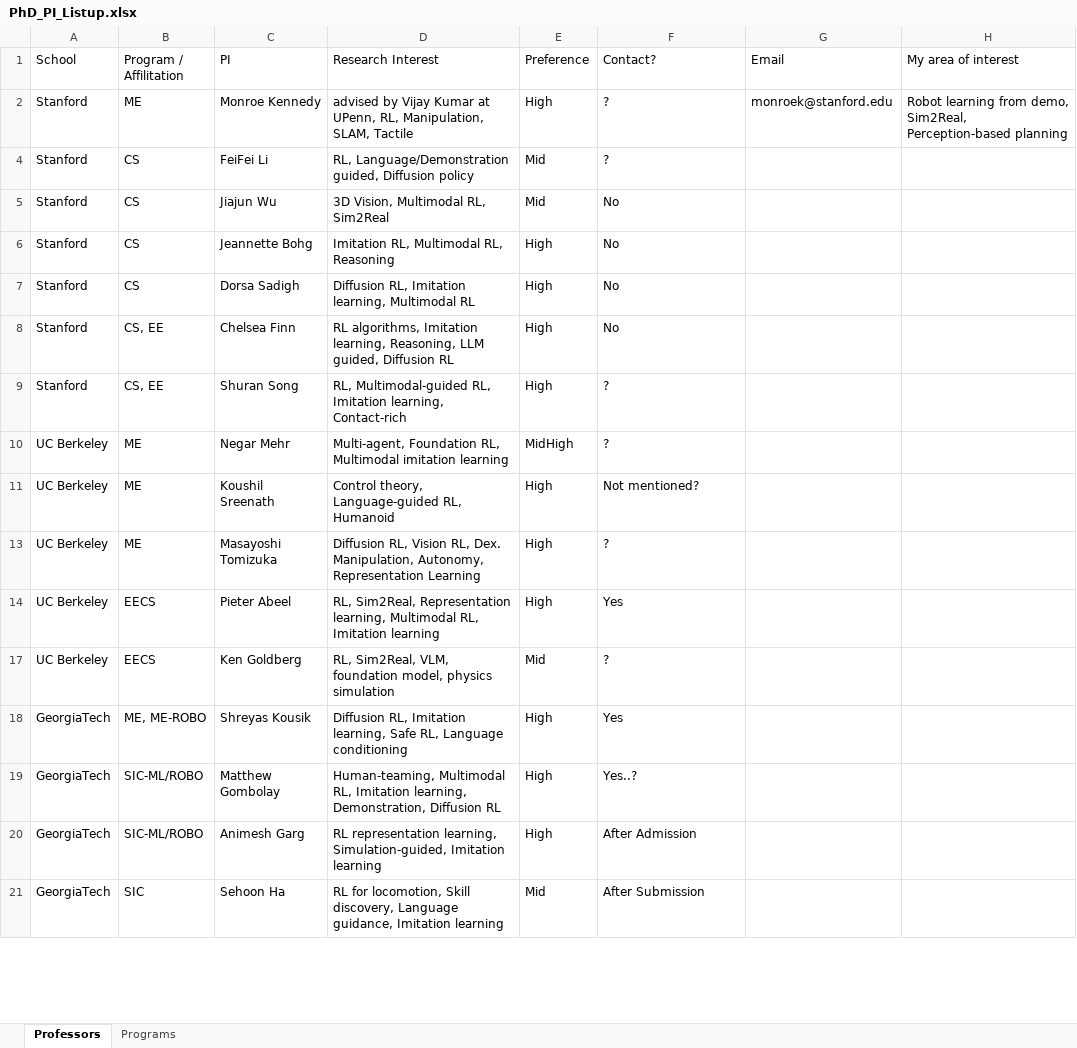
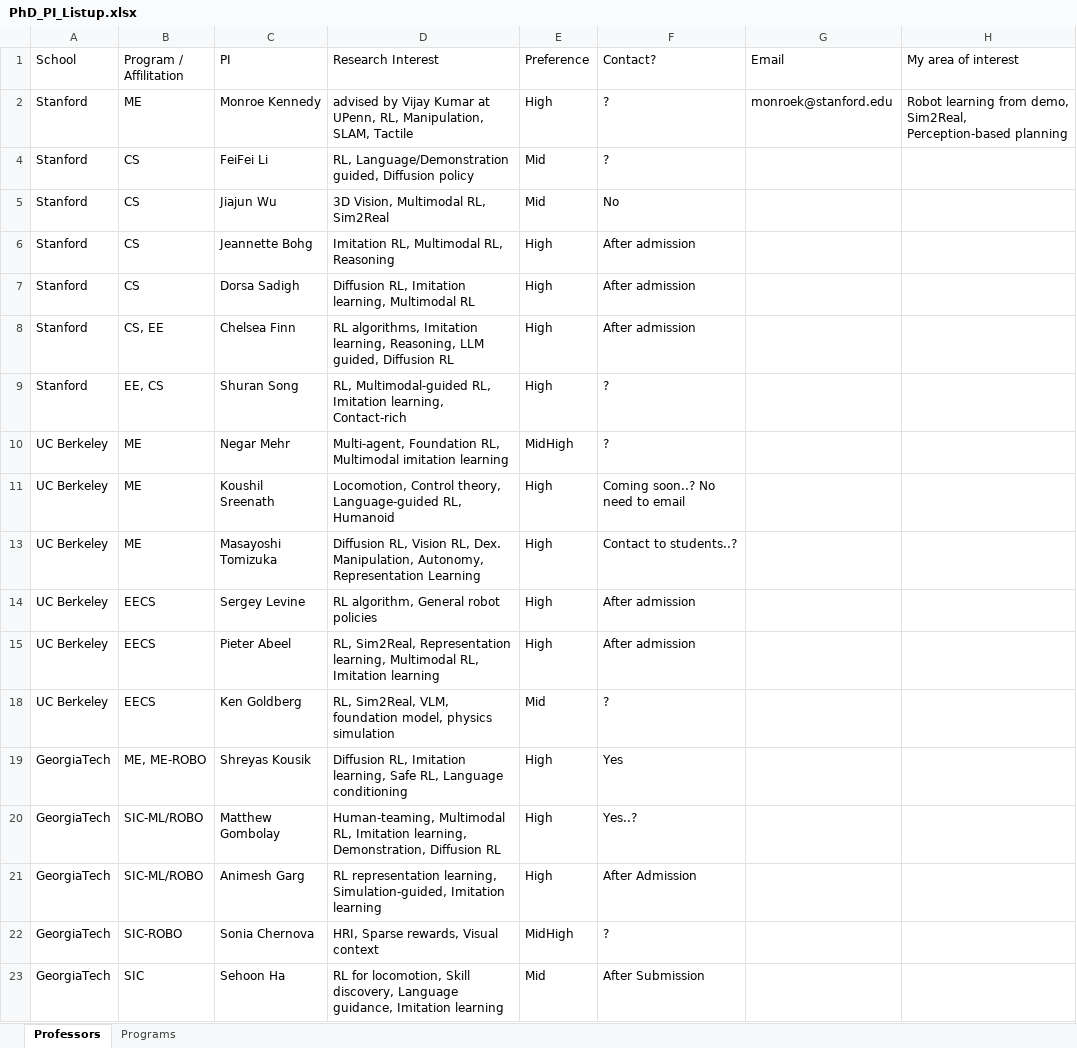
Before and after one commit to leehyeonbeen/TeX-MyResume, an Excel workbook: PhD_PI_Listup.xlsx, sheet Professors, drawn as a sheet; only a part is shown; values as stored, in another font and other column widths than the file's, no cell formats; addresses are those after the commit; the diff covers the shown part only; the diff names each change by its address in the sheet, - before the commit and + after, or states it on an @@ line.

```diff
--- a/PhD_PI_Listup.xlsx (sheet Professors)
+++ b/PhD_PI_Listup.xlsx (sheet Professors)
-F6:F8 (Contact?): No
+F6:F8 (Contact?): After admission
-B9 (Program / Affilitation): CS, EE
+B9 (Program / Affilitation): EE, CS
-D11 (Research Interest): Control theory,…
+D11 (Research Interest): Locomotion, Control theory,…
-F11 (Contact?): Not mentioned?
+F11 (Contact?): Coming soon..? No need to email
-F13 (Contact?): ?
+F13 (Contact?): Contact to students..?
+row 14: UC Berkeley | EECS | Sergey Levine | RL algorithm, General robot policies | High | After admission
-F15 (Contact?): Yes
+F15 (Contact?): After admission
+row 22: GeorgiaTech | SIC-ROBO | Sonia Chernova | HRI, Sparse rewards, Visual context | MidHigh | ?
```
Also changed, not shown: 12 added rows and 42 edited cells elsewhere in this sheet, sheet Programs, cell formats, 4 other files.
